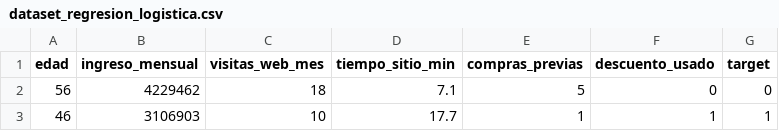
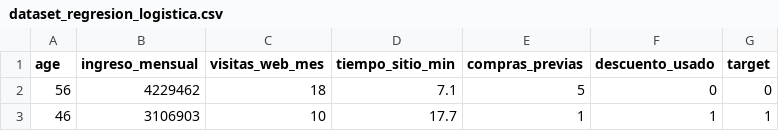
Before and after one commit to angievelasquez-20/machinepython, a CSV file: cvs/dataset_regresion_logistica.csv, drawn as a sheet; only a part is shown.

```diff
--- a/cvs/dataset_regresion_logistica.csv
+++ b/cvs/dataset_regresion_logistica.csv
@@ -1,2 +1,2 @@
-edad,ingreso_mensual,visitas_web_mes,tiempo_sitio_min,compras_previas,descuento_usado,target
+age,ingreso_mensual,visitas_web_mes,tiempo_sitio_min,compras_previas,descuento_usado,target
 56,4229462,18,7.1,5,0,0
```
Also changed, not shown: 5 other files.
